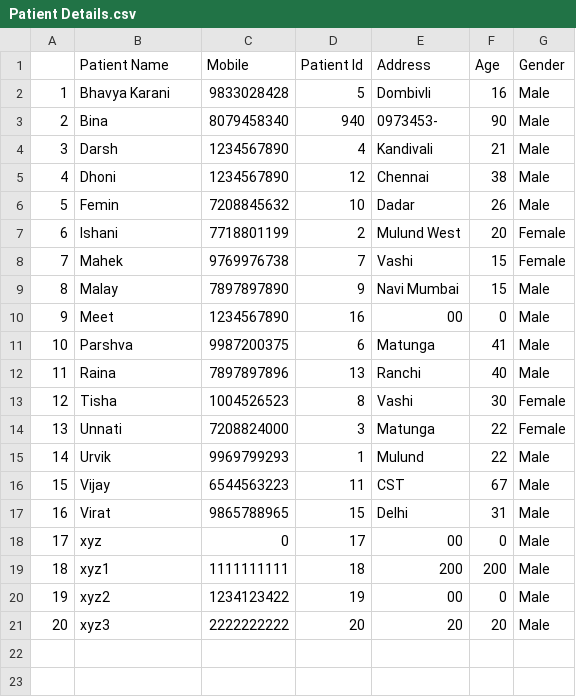
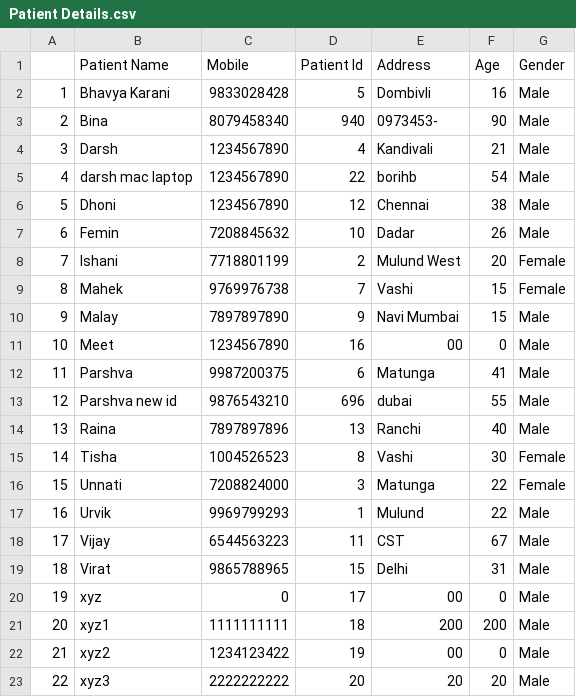
Before and after one commit to urvik24/lab_project, a CSV file: Main/Patient Details.csv, drawn as a sheet; addresses are those after the commit; the diff names each change by its address in the sheet, - before the commit and + after, or states it on an @@ line.

```diff
--- a/Main/Patient Details.csv
+++ b/Main/Patient Details.csv
+row 5: 4 | darsh mac laptop | 1234567890 | 22 | borihb | 54 | Male
@@ column A renumbered from row 6 down @@
+row 13: 12 | Parshva new id | 9876543210 | 696 | dubai | 55 | Male
```
Also changed, not shown: Main/Records.csv, 2 other files.
